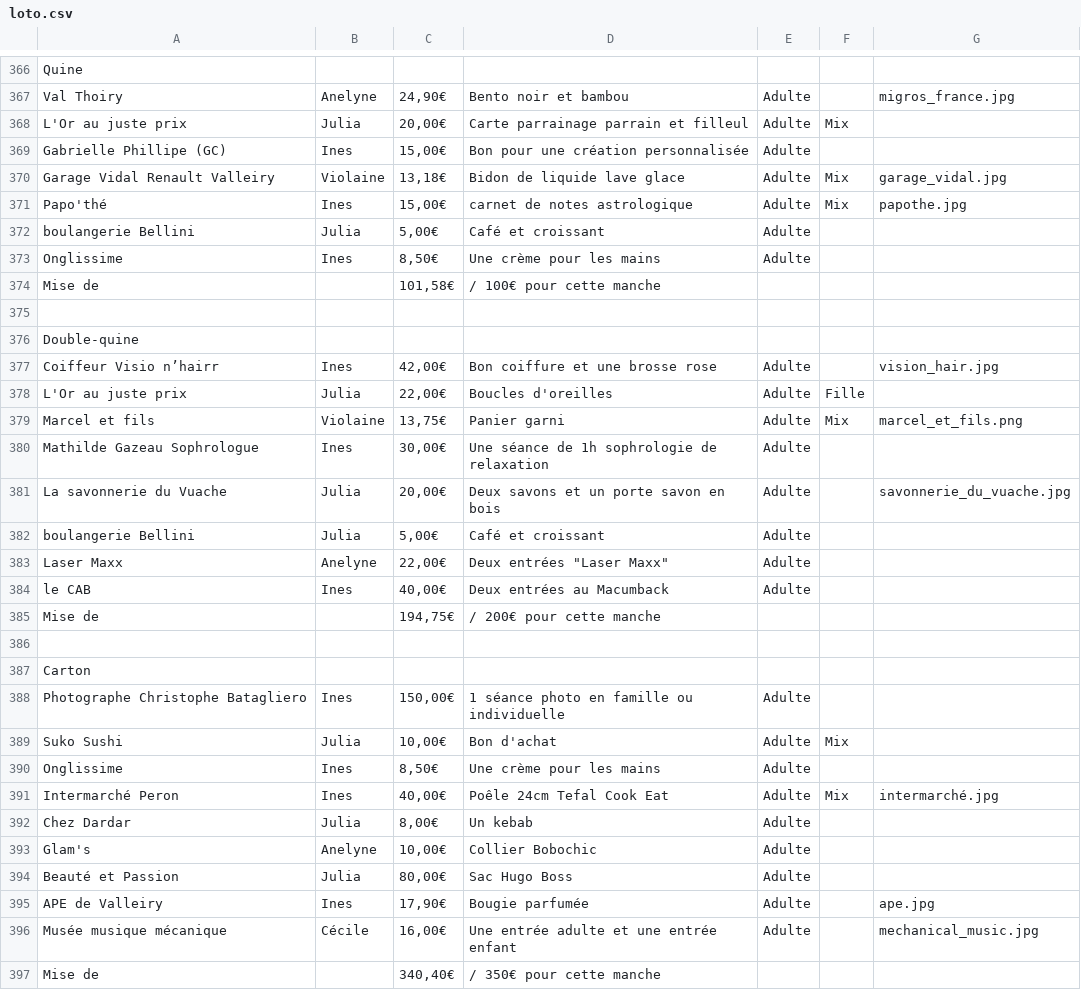
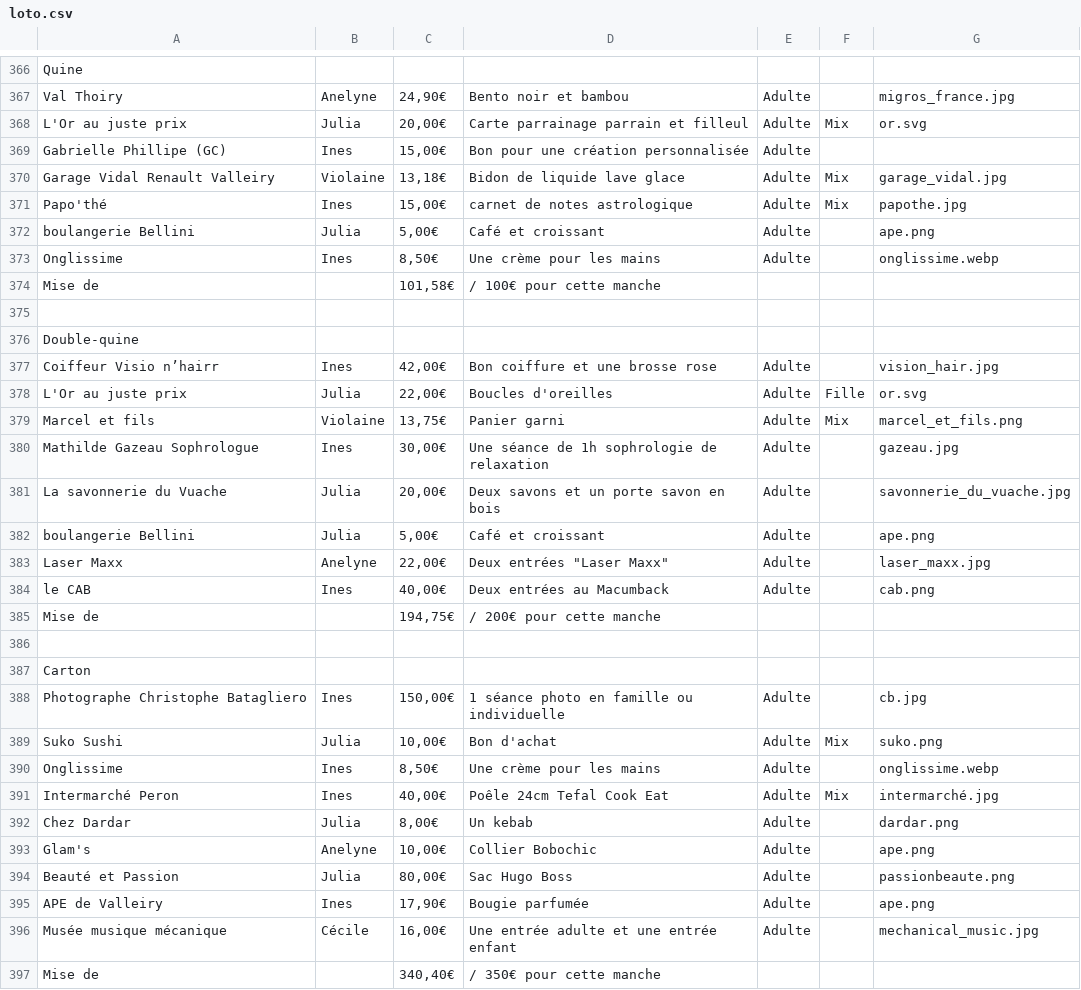
Before and after one commit to Gloas/LotoQuest, a CSV file: public/assets/loto.csv, drawn as a sheet; only a part is shown, gaps mark what is left out; the diff covers the shown part only.

```diff
--- a/public/assets/loto.csv
+++ b/public/assets/loto.csv
@@ -367,3 +367,3 @@ Quine,,,,,,
 Val Thoiry,Anelyne ,"24,90€",Bento noir et bambou,Adulte,,migros_france.jpg
-L'Or au juste prix,Julia,"20,00€",Carte parrainage parrain et filleul,Adulte,Mix,
+L'Or au juste prix,Julia,"20,00€",Carte parrainage parrain et filleul,Adulte,Mix,or.svg
 Gabrielle Phillipe (GC),Ines,"15,00€",Bon pour une création personnalisée,Adulte,,
@@ -371,4 +371,4 @@ Garage Vidal Renault Valleiry,Violaine,"13,18€",Bidon de liquide lave glace,Ad
 Papo'thé,Ines,"15,00€",carnet de notes astrologique ,Adulte,Mix,papothe.jpg
-boulangerie Bellini,Julia ,"5,00€",Café et croissant,Adulte,,
-Onglissime,Ines,"8,50€",Une crème pour les mains,Adulte,,
+boulangerie Bellini,Julia ,"5,00€",Café et croissant,Adulte,,ape.png
+Onglissime,Ines,"8,50€",Une crème pour les mains,Adulte,,onglissime.webp
 Mise de,,"101,58€",/ 100€ pour cette manche,,,
@@ -377,9 +377,9 @@ Double-quine,,,,,,
 Coiffeur Visio n’hairr,Ines,"42,00€",Bon coiffure et une  brosse rose,Adulte,,vision_hair.jpg
-L'Or au juste prix,Julia,"22,00€",Boucles d'oreilles,Adulte,Fille,
+L'Or au juste prix,Julia,"22,00€",Boucles d'oreilles,Adulte,Fille,or.svg
 Marcel et fils,Violaine,"13,75€",Panier garni,Adulte,Mix,marcel_et_fils.png
-Mathilde Gazeau Sophrologue,Ines,"30,00€",Une séance de 1h sophrologie de relaxation ,Adulte,,
+Mathilde Gazeau Sophrologue,Ines,"30,00€",Une séance de 1h sophrologie de relaxation ,Adulte,,gazeau.jpg
 La savonnerie du Vuache ,Julia ,"20,00€",Deux savons et un porte savon en bois,Adulte,,savonnerie_du_vuache.jpg
-boulangerie Bellini,Julia ,"5,00€",Café et croissant,Adulte,,
-Laser Maxx,Anelyne ,"22,00€","Deux entrées ""Laser Maxx""",Adulte,,
-le CAB,Ines,"40,00€",Deux entrées au Macumback,Adulte,,
+boulangerie Bellini,Julia ,"5,00€",Café et croissant,Adulte,,ape.png
+Laser Maxx,Anelyne ,"22,00€","Deux entrées ""Laser Maxx""",Adulte,,laser_maxx.jpg
+le CAB,Ines,"40,00€",Deux entrées au Macumback,Adulte,,cab.png
 Mise de,,"194,75€",/ 200€ pour cette manche,,,
@@ -387,10 +387,10 @@ Mise de,,"194,75€",/ 200€ pour cette manche,,,
 Carton,,,,,,
-Photographe Christophe Batagliero,Ines,"150,00€",1 séance photo en famille ou individuelle,Adulte,,
-Suko Sushi,Julia,"10,00€",Bon d'achat,Adulte,Mix,
-Onglissime,Ines,"8,50€",Une crème pour les mains,Adulte,,
+Photographe Christophe Batagliero,Ines,"150,00€",1 séance photo en famille ou individuelle,Adulte,,cb.jpg
+Suko Sushi,Julia,"10,00€",Bon d'achat,Adulte,Mix,suko.png
+Onglissime,Ines,"8,50€",Une crème pour les mains,Adulte,,onglissime.webp
 Intermarché Peron,Ines,"40,00€",Poêle 24cm Tefal Cook Eat,Adulte,Mix,intermarché.jpg
-Chez Dardar ,Julia,"8,00€",Un kebab,Adulte,,
-Glam's,Anelyne,"10,00€",Collier Bobochic,Adulte,,
-Beauté et Passion,Julia,"80,00€",Sac Hugo Boss,Adulte,,
-APE de Valleiry,Ines,"17,90€",Bougie parfumée ,Adulte,,ape.jpg
+Chez Dardar ,Julia,"8,00€",Un kebab,Adulte,,dardar.png
+Glam's,Anelyne,"10,00€",Collier Bobochic,Adulte,,ape.png
+Beauté et Passion,Julia,"80,00€",Sac Hugo Boss,Adulte,,passionbeaute.png
+APE de Valleiry,Ines,"17,90€",Bougie parfumée ,Adulte,,ape.png
 Musée musique mécanique ,Cécile,"16,00€",Une entrée adulte et une entrée enfant,Adulte,,mechanical_music.jpg
```
Also changed, not shown: 161 edited cells elsewhere in this file, 5 other files.
